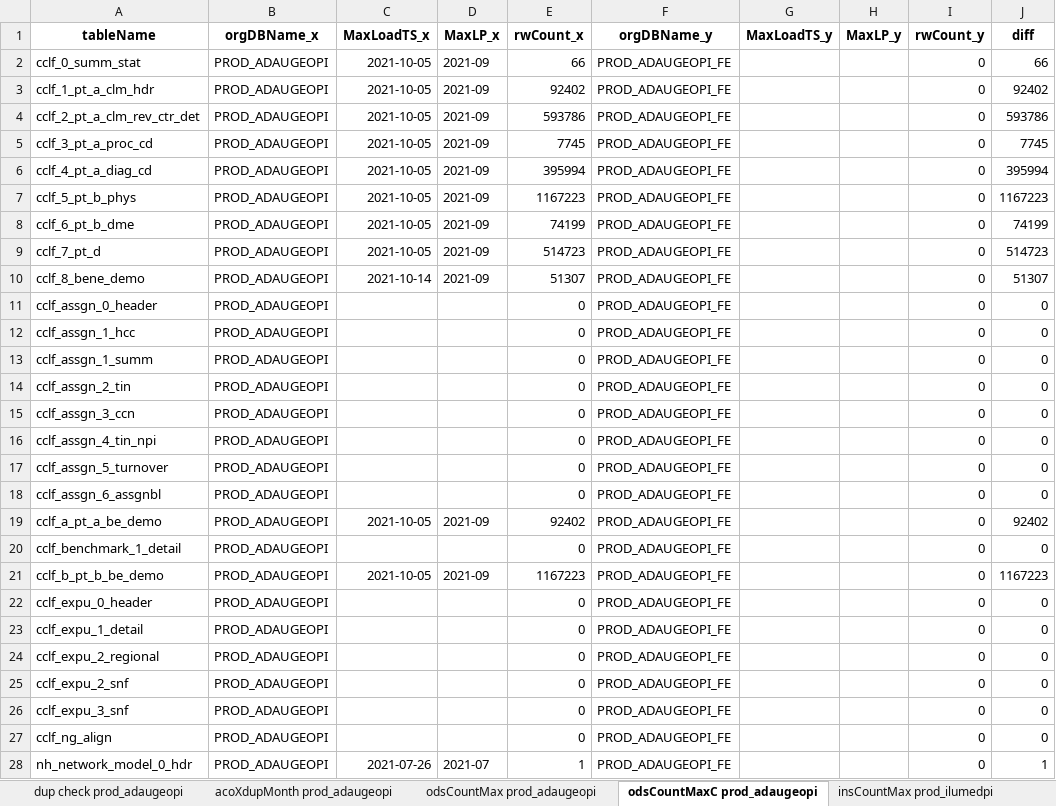
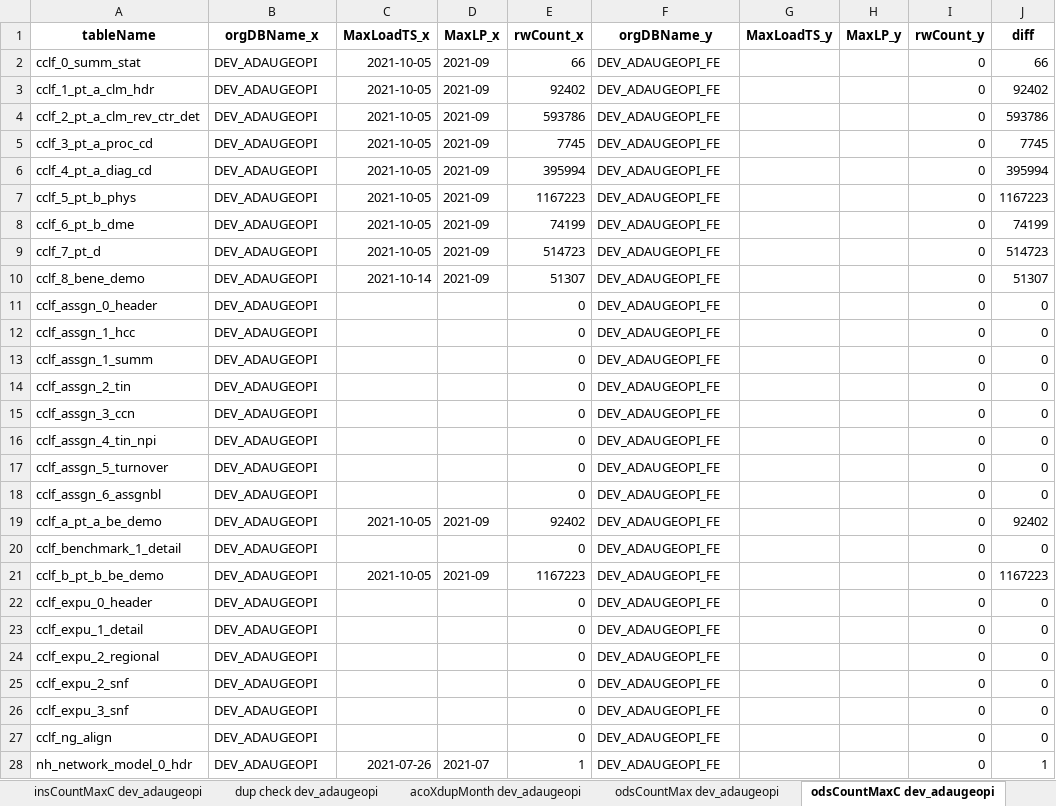
Before and after one commit to mikeoconnor-cj/pythonWrk, an Excel workbook: allTest_allDCOrg.xlsx, sheet odsCountMaxC dev_adaugeopi, drawn as a sheet; values as stored, in another font and other column widths than the file's, no borders; the diff names each change by its address in the sheet, - before the commit and + after, or states it on an @@ line.

```diff
--- a/allTest_allDCOrg.xlsx (sheet odsCountMaxC dev_adaugeopi)
+++ b/allTest_allDCOrg.xlsx (sheet odsCountMaxC dev_adaugeopi)
-sheet tab: dup check prod_adaugeopi
+sheet tab: dup check dev_adaugeopi
-sheet tab: acoXdupMonth prod_adaugeopi
+sheet tab: acoXdupMonth dev_adaugeopi
-sheet tab: odsCountMax prod_adaugeopi
+sheet tab: odsCountMax dev_adaugeopi
-sheet tab: odsCountMaxC prod_adaugeopi
+sheet tab: odsCountMaxC dev_adaugeopi
-B2:B28 (orgDBName_x): PROD_ADAUGEOPI
+B2:B28 (orgDBName_x): DEV_ADAUGEOPI
-F2:F28 (orgDBName_y): PROD_ADAUGEOPI_FE
+F2:F28 (orgDBName_y): DEV_ADAUGEOPI_FE
```
Also changed, not shown: sheet insCountMaxC dev_adaugeopi, sheet insCountMax dev_adaugeopi, sheet odsCountMax dev_adaugeopi, sheet dup check dev_adaugeopi, other sheet tabs.
